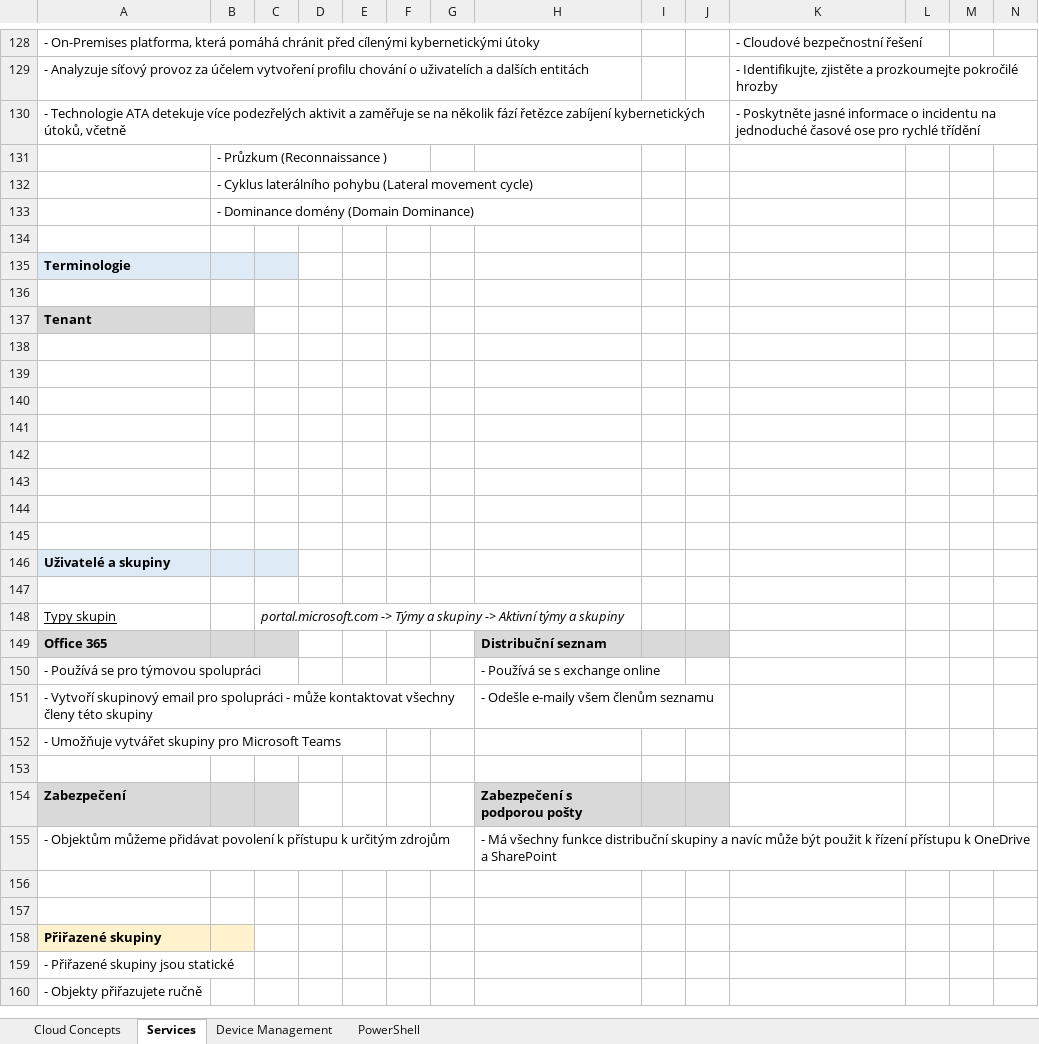
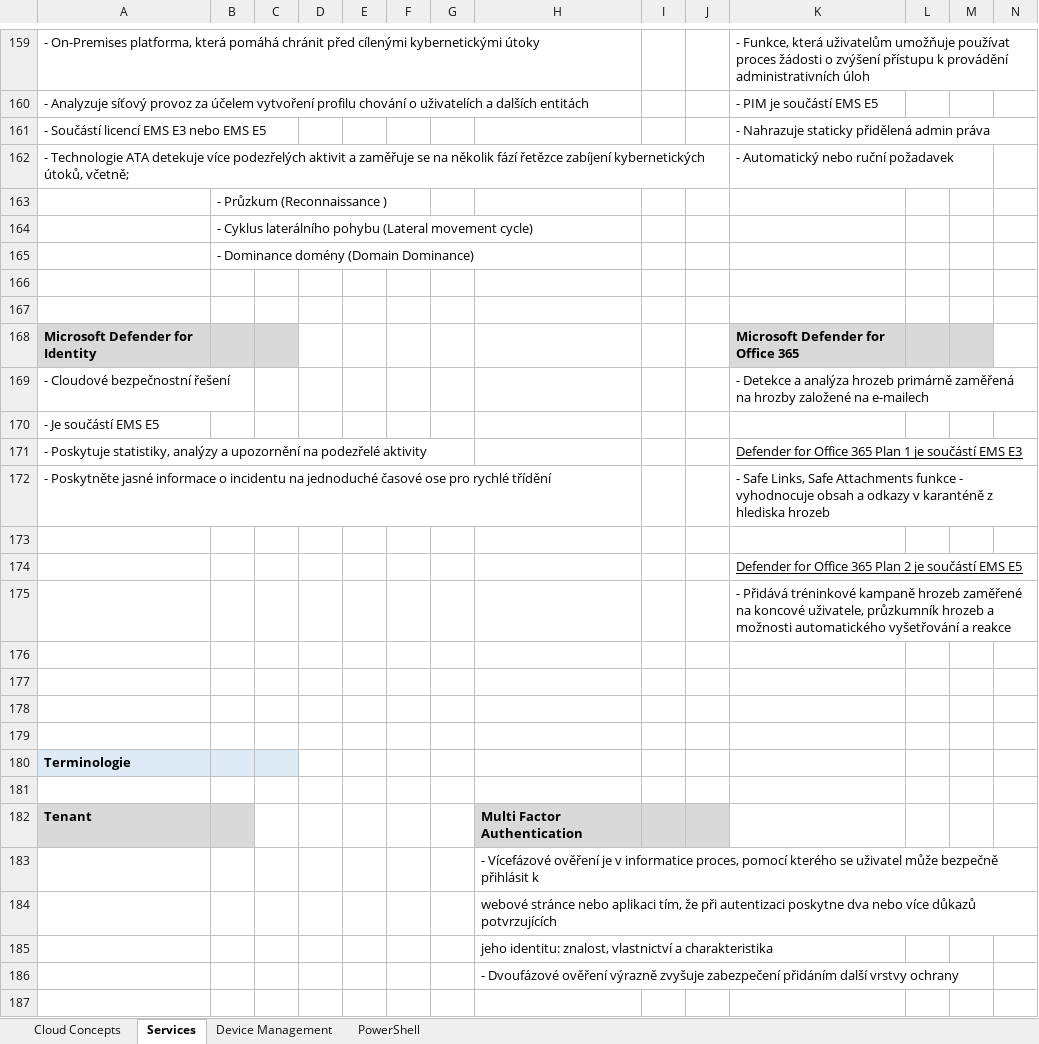
Before and after one commit to MarekBubenik/personalNotes, an Excel workbook: MS_M365.xlsx, sheet Services, drawn as a sheet; only a part is shown, gaps mark what is left out; the shorter side is filled out with more unchanged rows; values as stored, in another font and other column widths than the file's, no borders; removed rows and columns are numbered as before the commit, all else as after; rows hold the shown columns only; the diff covers the shown part only; the diff names each change by its address in the sheet, - before the commit and + after, or states it on an @@ line.

Commit message:
Updated M365 services

```diff
--- a/MS_M365.xlsx (sheet Services)
+++ b/MS_M365.xlsx (sheet Services)
-K159: - Cloudové bezpečnostní řešení
+K159: - Funkce, která uživatelům umožňuje používat proces žádosti o zvýšení přístupu k provádění administrativních úloh
-K160: - Identifikujte, zjistěte a prozkoumejte pokročilé hrozby
+K160: - PIM je součástí EMS E5
-row 130: - Technologie ATA detekuje více podezřelých aktivit a zaměřuje se na několik fází řetězce zabíjení kybernetických útoků, včetně |  |  |  |  |  |  |  |  |  | - Poskytněte jasné informace o incidentu na jednoduché časové ose pro rychlé třídění
+row 161: - Součástí licencí EMS E3 nebo EMS E5 |  |  |  |  |  |  |  |  |  | - Nahrazuje staticky přidělená admin práva
+row 162: - Technologie ATA detekuje více podezřelých aktivit a zaměřuje se na několik fází řetězce zabíjení kybernetických útoků, včetně; |  |  |  |  |  |  |  |  |  | - Automatický nebo ruční požadavek
+row 168: Microsoft Defender for Identity |  |  |  |  |  |  |  |  |  | Microsoft Defender for Office 365
+row 169: - Cloudové bezpečnostní řešení |  |  |  |  |  |  |  |  |  | - Detekce a analýza hrozeb primárně zaměřená na hrozby založené na e-mailech
-A170: Tenant
+A170: - Je součástí EMS E5
-A170:B170 fill: #D9D9D9
+A170:B170 fill: none
-A170 bold: on
+A170 bold: off
+row 171: - Poskytuje statistiky, analýzy a upozornění na podezřelé aktivity |  |  |  |  |  |  |  |  |  | Defender for Office 365 Plan 1 je součástí EMS E3
+row 172: - Poskytněte jasné informace o incidentu na jednoduché časové ose pro rychlé třídění |  |  |  |  |  |  |  |  |  | - Safe Links, Safe Attachments funkce - vyhodnocuje obsah a odkazy v karanténě z hlediska hrozeb
+row 173: (empty)
+row 174:  |  |  |  |  |  |  |  |  |  | Defender for Office 365 Plan 2 je součástí EMS E5
+row 175:  |  |  |  |  |  |  |  |  |  | - Přidává tréninkové kampaně hrozeb zaměřené na koncové uživatele, průzkumník hrozeb a možnosti automatického vyšetřování a reakce
@@ row 135 moved to row 180: Terminologie @@
+row 182: Tenant |  |  |  |  |  |  | Multi Factor Authentication
+row 183:  |  |  |  |  |  |  | - Vícefázové ověření je v informatice proces, pomocí kterého se uživatel může bezpečně přihlásit k
+row 184:  |  |  |  |  |  |  | webové stránce nebo aplikaci tím, že při autentizaci poskytne dva nebo více důkazů potvrzujících
+row 185:  |  |  |  |  |  |  | jeho identitu: znalost, vlastnictví a charakteristika
+row 186:  |  |  |  |  |  |  | - Dvoufázové ověření výrazně zvyšuje zabezpečení přidáním další vrstvy ochrany
```
Also changed, not shown: 75 added rows, 51 removed rows, 2 moved rows, 25 edited cells and cell formats elsewhere in this sheet.
